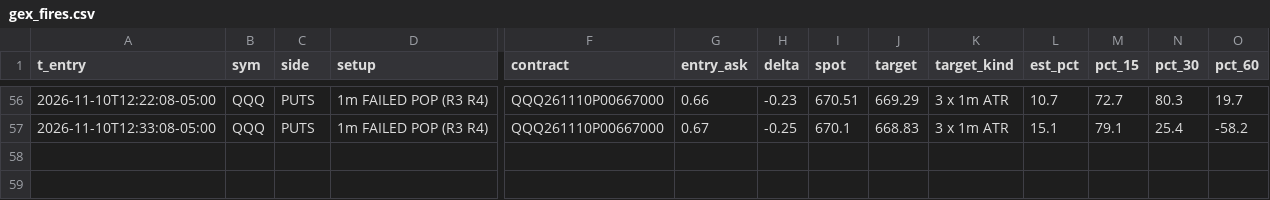
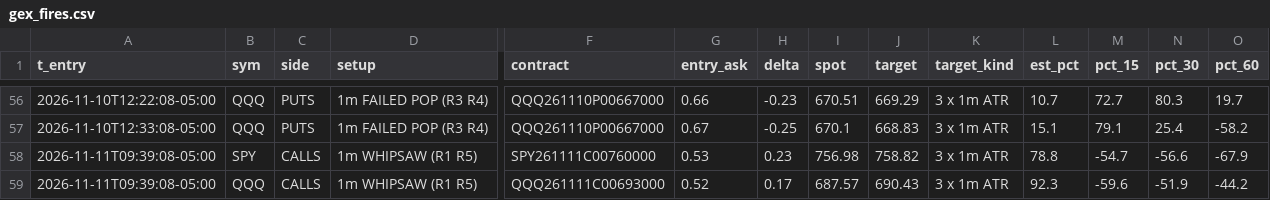
Before and after one commit to jnewsom188327/stoch-bot, a CSV file: gex_fires.csv, drawn as a sheet; only a part is shown, gaps mark what is left out; rows hold the shown columns only; the diff names each change by its address in the sheet, - before the commit and + after, or states it on an @@ line.

```diff
--- a/gex_fires.csv
+++ b/gex_fires.csv
+row 58: 2026-11-11T09:39:08-05:00 | SPY | CALLS | 1m WHIPSAW (R1 R5) | SPY261111C00760000 | 0.53 | 0.23 | 756.98 | 758.82 | 3 x 1m ATR | 78.8 | -54.7 | -56.6 | -67.9
+row 59: 2026-11-11T09:39:08-05:00 | QQQ | CALLS | 1m WHIPSAW (R1 R5) | QQQ261111C00693000 | 0.52 | 0.17 | 687.57 | 690.43 | 3 x 1m ATR | 92.3 | -59.6 | -51.9 | -44.2
```
Also changed, not shown: 4 other files.
